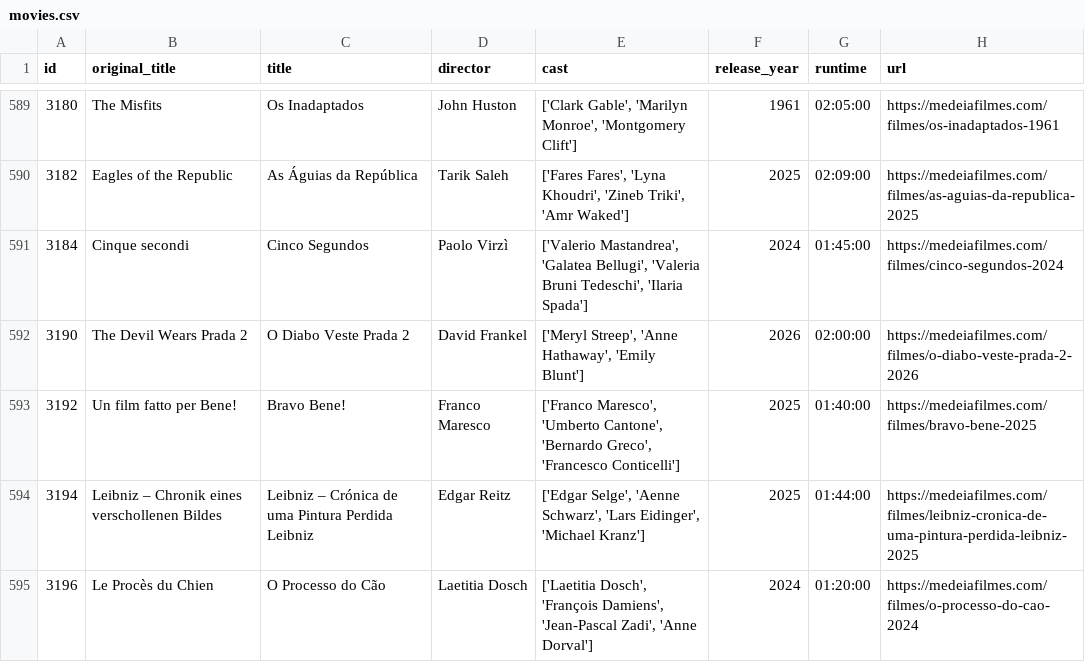
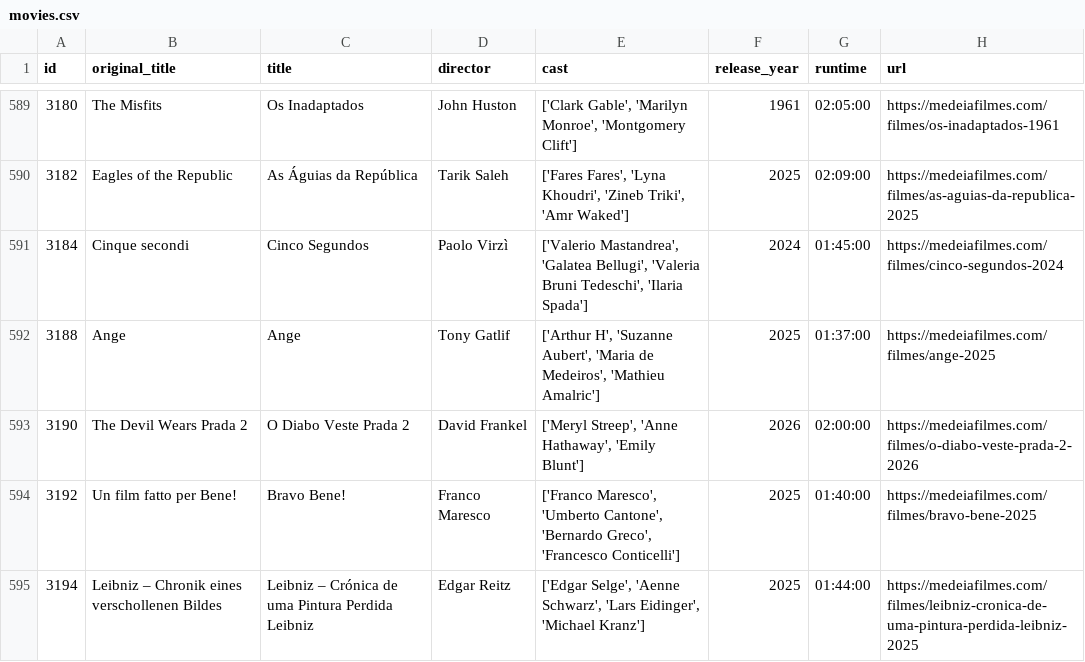
Before and after one commit to andrebastosdias/medeia-imdb, a CSV file: data/movies.csv, drawn as a sheet; only a part is shown, gaps mark what is left out; the shorter side is filled out with more unchanged rows.

```diff
--- a/data/movies.csv
+++ b/data/movies.csv
@@ -591,2 +591,3 @@
 3184,Cinque secondi,Cinco Segundos,Paolo Virzì,"['Valerio Mastandrea', 'Galatea Bellugi', 'Valeria Bruni Tedeschi', 'Ilaria Spada']",2024,01:45:00,https://medeiafilmes.com/filmes/cinco-segundos-2024
+3188,Ange,Ange,Tony Gatlif,"['Arthur H', 'Suzanne Aubert', 'Maria de Medeiros', 'Mathieu Amalric']",2025,01:37:00,https://medeiafilmes.com/filmes/ange-2025
 3190,The Devil Wears Prada 2,O Diabo Veste Prada 2,David Frankel,"['Meryl Streep', 'Anne Hathaway', 'Emily Blunt']",2026,02:00:00,https://medeiafilmes.com/filmes/o-diabo-veste-prada-2-2026
```
